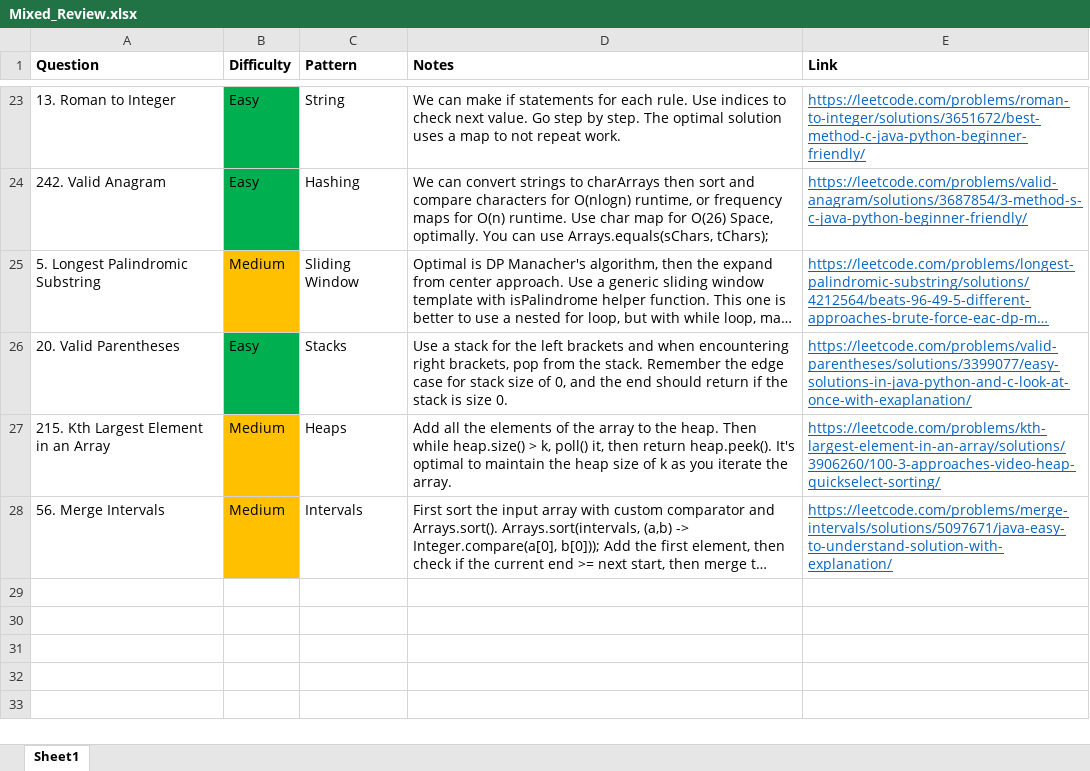
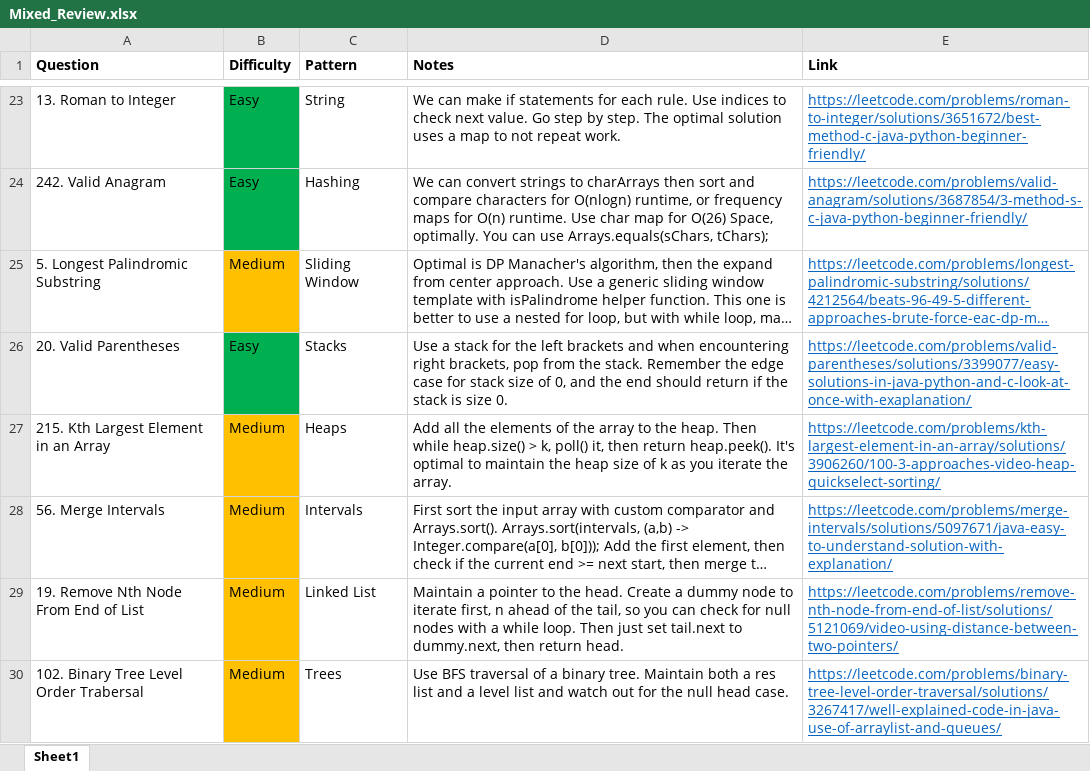
Before and after one commit to park-jsdev/library, an Excel workbook: java/Mixed_Review.xlsx, sheet Sheet1, drawn as a sheet; only a part is shown, gaps mark what is left out; long unchanged cells end in …; values as stored, in another font and other column widths than the file's, no borders; table styles not drawn; the diff names each change by its address in the sheet, - before the commit and + after, or states it on an @@ line.

Commit message:
lc ll and trees

```diff
--- a/java/Mixed_Review.xlsx (sheet Sheet1)
+++ b/java/Mixed_Review.xlsx (sheet Sheet1)
+row 29: 19. Remove Nth Node From End of List | Medium | Linked List | Maintain a pointer to the head. Create a dummy node to iterate first, n ahead of the tail, so you can check for null nodes with a while loop. Then just set tail.next to dummy.next, then return head. | https://leetcode.com/problems/remove-nth-node-from-end-of-list/solutions/5121069/video-using-distance-between-two-pointers/
+row 30: 102. Binary Tree Level Order Trabersal | Medium | Trees | Use BFS traversal of a binary tree. Maintain both a res list and a level list and watch out for the null head case. | https://leetcode.com/problems/binary-tree-level-order-traversal/solutions/3267417/well-explained-code-in-java-use-of-arraylist-and-queues/
```
Also changed, not shown: 3 other files.
